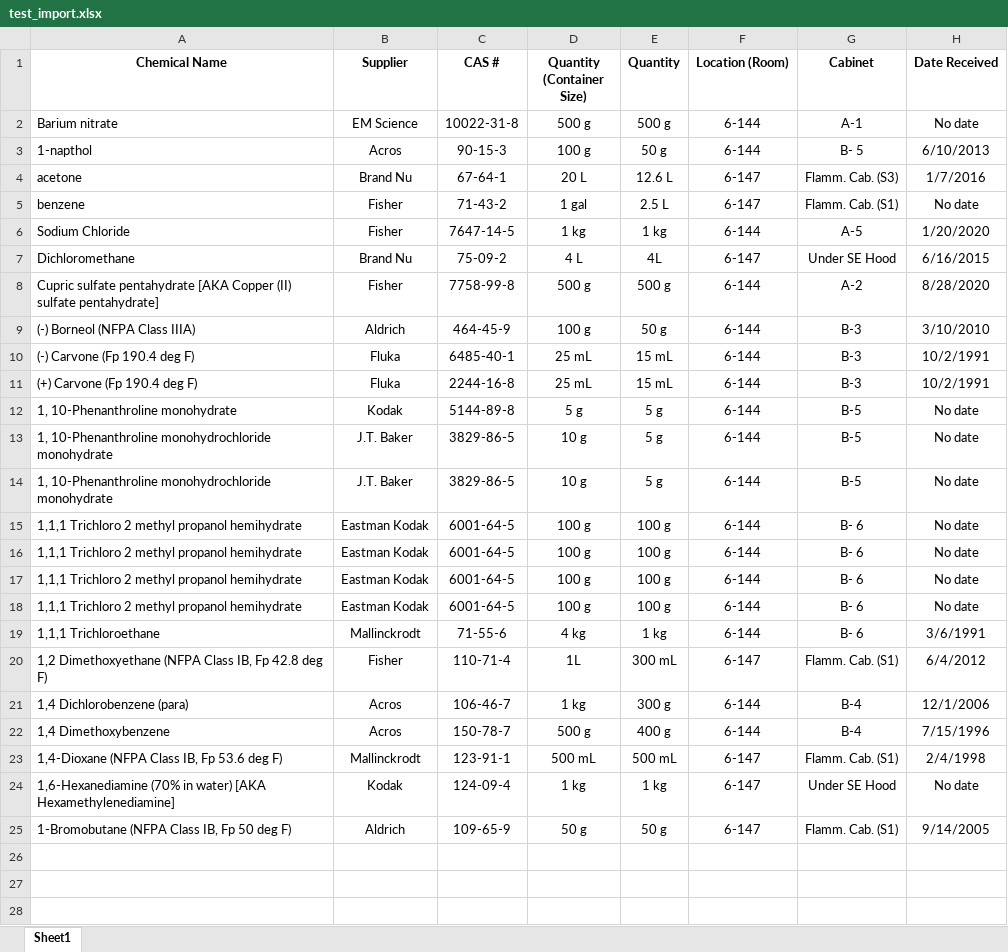
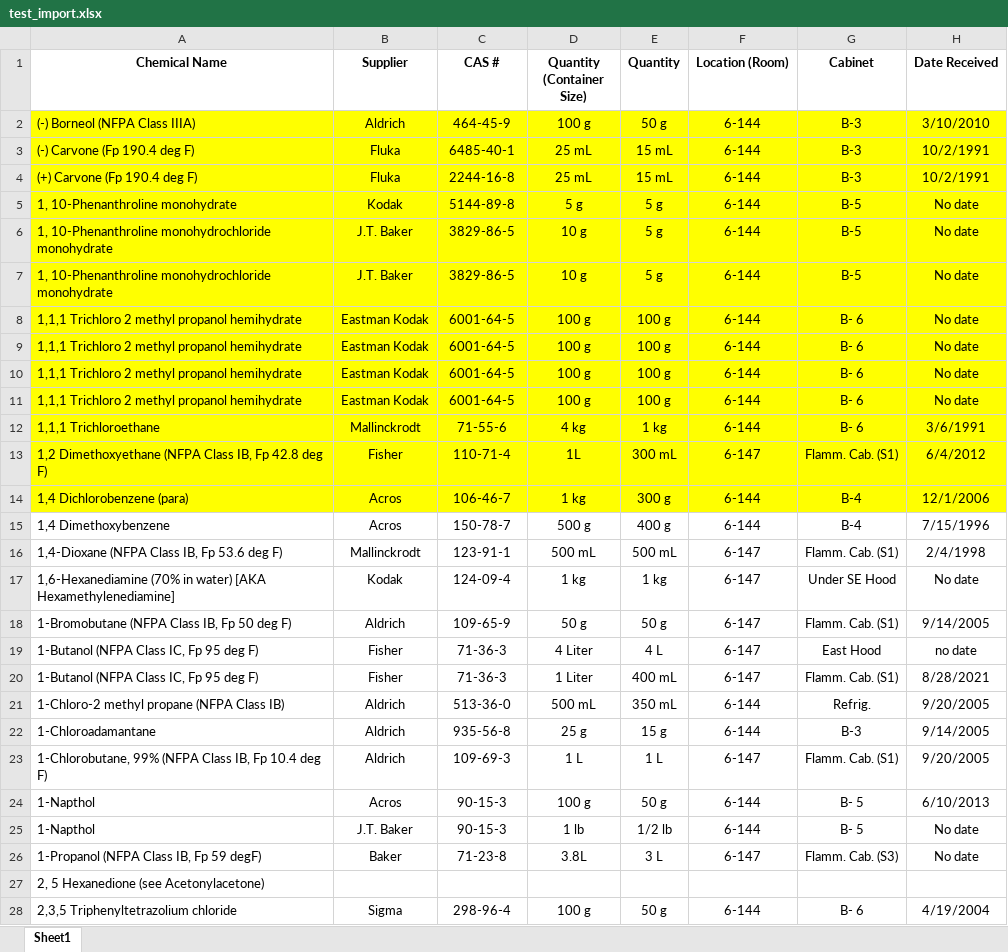
Before and after one commit to cdmessinger/Chemical-Database-Generator, an Excel workbook: src/importerExporter/test_import.xlsx, sheet Sheet1, drawn as a sheet; only a part is shown; values as stored, in another font and other column widths than the file's, no borders; removed rows and columns are numbered as before the commit, all else as after; the diff covers the shown part only; the diff names each change by its address in the sheet, - before the commit and + after, or states it on an @@ line.

```diff
--- a/src/importerExporter/test_import.xlsx (sheet Sheet1)
+++ b/src/importerExporter/test_import.xlsx (sheet Sheet1)
-row 2: Barium nitrate | EM Science | 10022-31-8 | 500 g | 500 g | 6-144 | A-1 | No date
-row 3: 1-napthol | Acros | 90-15-3 | 100 g | 50 g | 6-144 | B- 5 | 6/10/2013
-row 4: acetone | Brand Nu | 67-64-1 | 20 L | 12.6 L | 6-147 | Flamm. Cab. (S3) | 1/7/2016
-row 5: benzene | Fisher | 71-43-2 | 1 gal | 2.5 L | 6-147 | Flamm. Cab. (S1) | No date
-row 6: Sodium Chloride | Fisher | 7647-14-5 | 1 kg | 1 kg | 6-144 | A-5 | 1/20/2020
-row 7: Dichloromethane | Brand Nu | 75-09-2 | 4 L | 4L | 6-147 | Under SE Hood | 6/16/2015
-row 8: Cupric sulfate pentahydrate [AKA Copper (II) sulfate pentahydrate] | Fisher | 7758-99-8 | 500 g | 500 g | 6-144 | A-2 | 8/28/2020
-A2:H14 fill: none
+A2:H14 fill: #FFFF00
+row 19: 1-Butanol (NFPA Class IC, Fp 95 deg F) | Fisher | 71-36-3 | 4 Liter | 4 L | 6-147 | East Hood | no date
+row 20: 1-Butanol (NFPA Class IC, Fp 95 deg F) | Fisher | 71-36-3 | 1 Liter | 400 mL | 6-147 | Flamm. Cab. (S1) | 8/28/2021
+row 21: 1-Chloro-2 methyl propane (NFPA Class IB) | Aldrich | 513-36-0 | 500 mL | 350 mL | 6-144 | Refrig. | 9/20/2005
+row 22: 1-Chloroadamantane | Aldrich | 935-56-8 | 25 g | 15 g | 6-144 | B-3 | 9/14/2005
+row 23: 1-Chlorobutane, 99% (NFPA Class IB, Fp 10.4 deg F) | Aldrich | 109-69-3 | 1 L | 1 L | 6-147 | Flamm. Cab. (S1) | 9/20/2005
+row 24: 1-Napthol | Acros | 90-15-3 | 100 g | 50 g | 6-144 | B- 5 | 6/10/2013
+row 25: 1-Napthol | J.T. Baker | 90-15-3 | 1 lb | 1/2 lb | 6-144 | B- 5 | No date
+row 26: 1-Propanol (NFPA Class IB, Fp 59 degF) | Baker | 71-23-8 | 3.8L | 3 L | 6-147 | Flamm. Cab. (S3) | No date
+row 27: 2, 5 Hexanedione (see Acetonylacetone)
+row 28: 2,3,5 Triphenyltetrazolium chloride | Sigma | 298-96-4 | 100 g | 50 g | 6-144 | B- 6 | 4/19/2004
```
Also changed, not shown: 23 added rows elsewhere in this sheet, chemical_database.xlsx, 20 other files.
